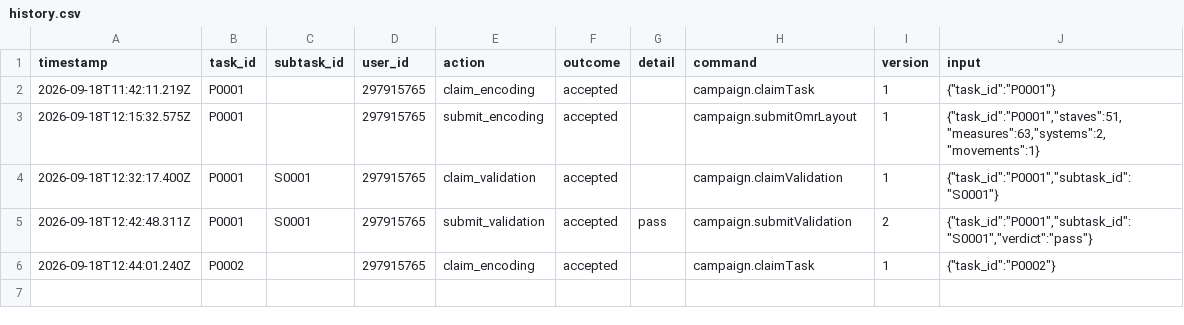
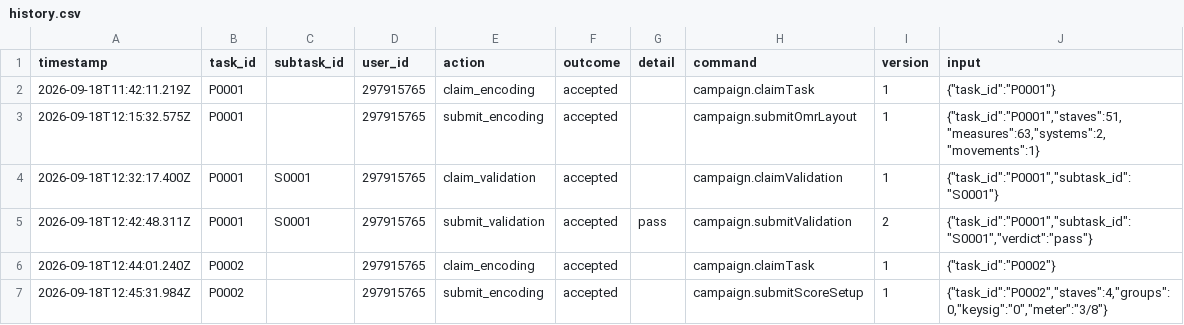
Before and after one commit to ohwjdev/omr-path-test-1, a CSV file: tracking/history.csv, drawn as a sheet; the diff names each change by its address in the sheet, - before the commit and + after, or states it on an @@ line.

```diff
--- a/tracking/history.csv
+++ b/tracking/history.csv
+row 7: 2026-09-18T12:45:31.984Z | P0002 |  | 297915765 | submit_encoding | accepted |  | campaign.submitScoreSetup | 1 | {"task_id":"P0002","staves":4,"groups":0,"keysig":"0","meter":"3/8"}
```
Also changed, not shown: tracking/state.csv, 2 other files.
